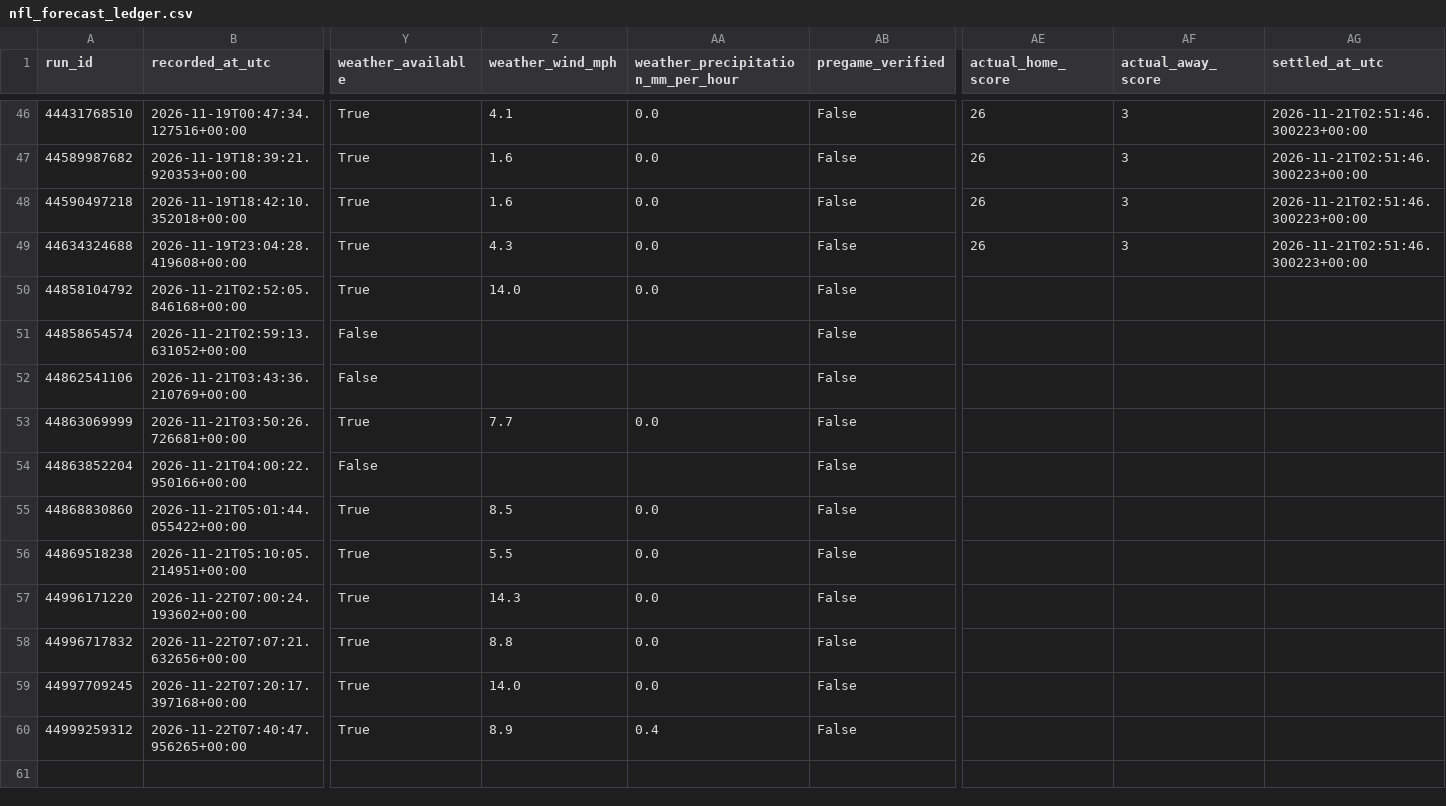
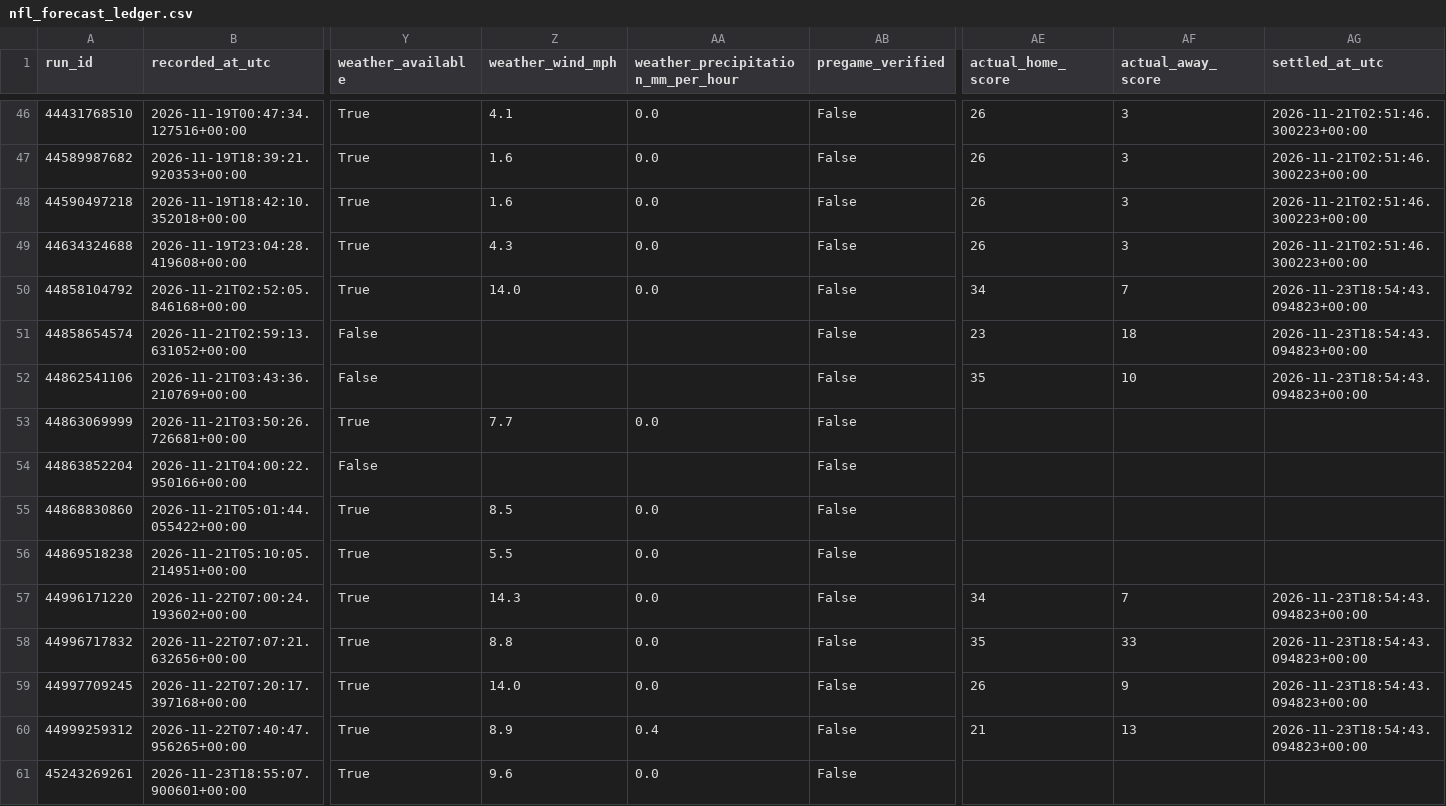
Before and after one commit to dlamb9215/Douglas-Lamb, a CSV file: nfl_forecast_ledger.csv, drawn as a sheet; only a part is shown, gaps mark what is left out; rows hold the shown columns only; the diff names each change by its address in the sheet, - before the commit and + after, or states it on an @@ line.

```diff
--- a/nfl_forecast_ledger.csv
+++ b/nfl_forecast_ledger.csv
-AE50 (actual_home_score): (empty)
+AE50 (actual_home_score): 34
-AF50 (actual_away_score): (empty)
+AF50 (actual_away_score): 7
-AG50:AG52 (settled_at_utc): (empty)
+AG50:AG52 (settled_at_utc): 2026-11-23T18:54:43.094823+00:00
-AE51 (actual_home_score): (empty)
+AE51 (actual_home_score): 23
-AF51 (actual_away_score): (empty)
+AF51 (actual_away_score): 18
-AE52 (actual_home_score): (empty)
+AE52 (actual_home_score): 35
-AF52 (actual_away_score): (empty)
+AF52 (actual_away_score): 10
-AE57 (actual_home_score): (empty)
+AE57 (actual_home_score): 34
-AF57 (actual_away_score): (empty)
+AF57 (actual_away_score): 7
-AG57:AG60 (settled_at_utc): (empty)
+AG57:AG60 (settled_at_utc): 2026-11-23T18:54:43.094823+00:00
-AE58 (actual_home_score): (empty)
+AE58 (actual_home_score): 35
-AF58 (actual_away_score): (empty)
+AF58 (actual_away_score): 33
-AE59 (actual_home_score): (empty)
+AE59 (actual_home_score): 26
-AF59 (actual_away_score): (empty)
+AF59 (actual_away_score): 9
-AE60 (actual_home_score): (empty)
+AE60 (actual_home_score): 21
-AF60 (actual_away_score): (empty)
+AF60 (actual_away_score): 13
+row 61: 45243269261 | 2026-11-23T18:55:07.900601+00:00 | True | 9.6 | 0.0 | False
```
